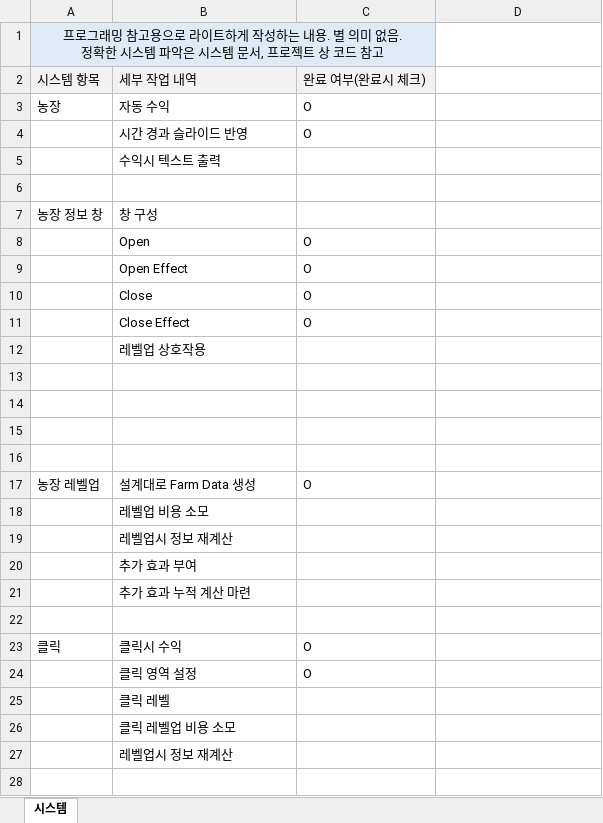
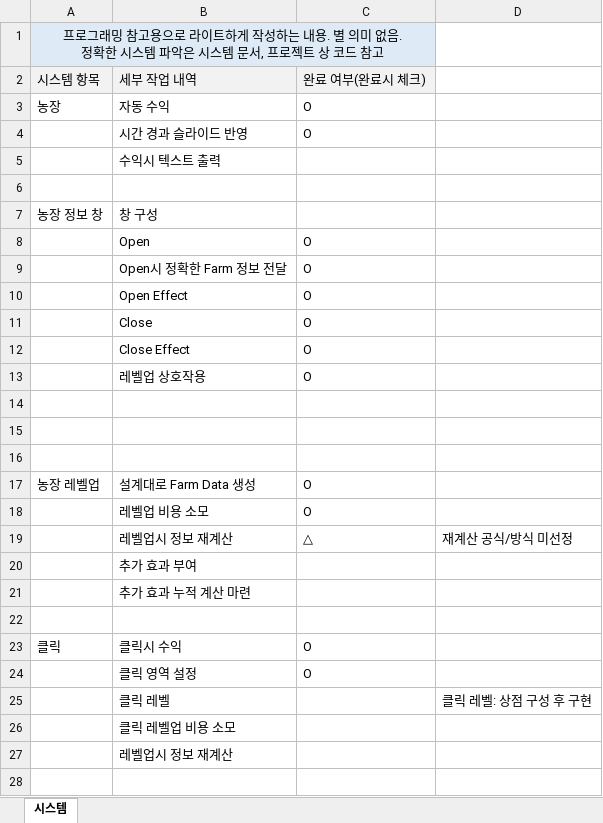
Before and after one commit to wlrud753/CarryCarrot, an Excel workbook: Unity 프로젝트/작업목록.xlsx, sheet 시스템, drawn as a sheet; only a part is shown; values as stored, in another font and other column widths than the file's, no borders; removed rows and columns are numbered as before the commit, all else as after; the diff names each change by its address in the sheet, - before the commit and + after, or states it on an @@ line.

Commit message:
unity

```diff
--- a/Unity 프로젝트/작업목록.xlsx (sheet 시스템)
+++ b/Unity 프로젝트/작업목록.xlsx (sheet 시스템)
+row 9:  | Open시 정확한 Farm 정보 전달 | O
-C13: (empty)
+C13: O
-row 13: (empty)
-C18: (empty)
+C18: O
-C19: (empty)
+C19: △
-D19: (empty)
+D19: 재계산 공식/방식 미선정
-D25: (empty)
+D25: 클릭 레벨: 상점 구성 후 구현
```
Also changed, not shown: 16 other files.
